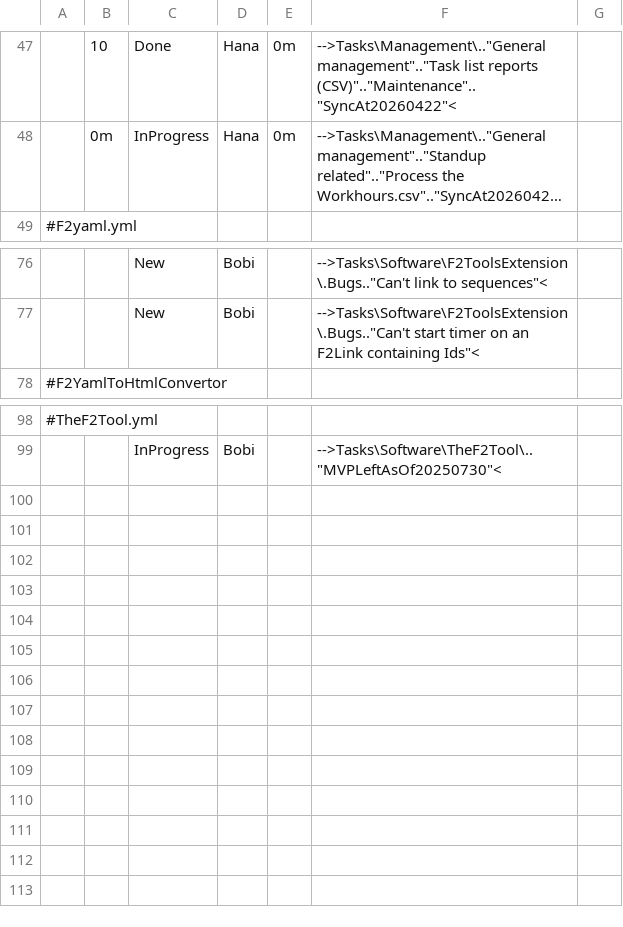
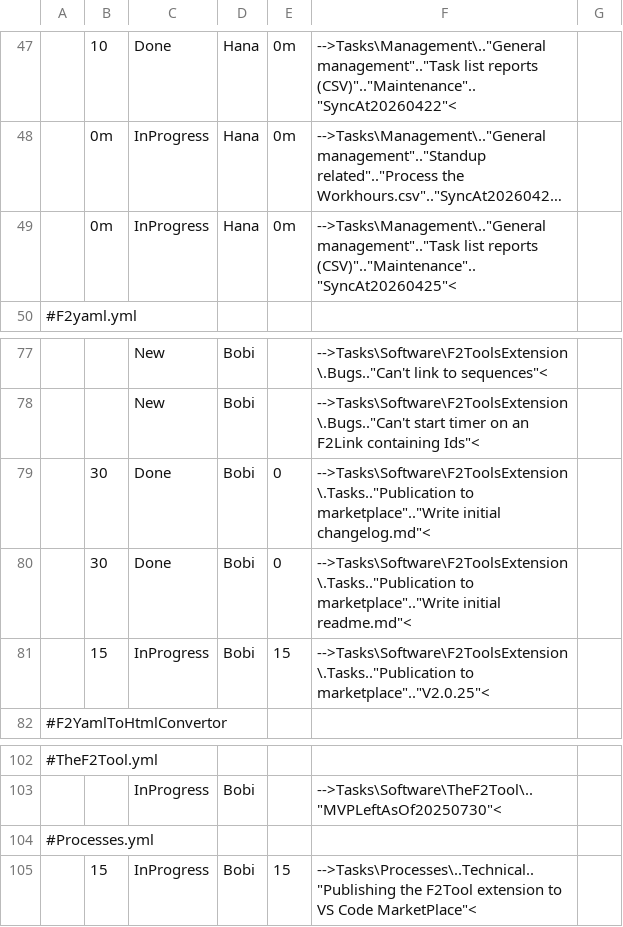
Before and after one commit to TheForty2Project/Management.Public, a CSV file: Reports/CurrentTasks.csv, drawn as a sheet; only a part is shown, gaps mark what is left out; long unchanged cells end in …; the diff names each change by its address in the sheet, - before the commit and + after, or states it on an @@ line.

```diff
--- a/Reports/CurrentTasks.csv
+++ b/Reports/CurrentTasks.csv
+row 49:  | 0m | InProgress | Hana | 0m | -->Tasks\Management\.."General management".."Task list reports (CSV)".."Maintenance".."SyncAt20260425"<
+row 79:  | 30 | Done | Bobi | 0 | -->Tasks\Software\F2ToolsExtension\.Tasks.."Publication to marketplace".."Write initial changelog.md"<
+row 80:  | 30 | Done | Bobi | 0 | -->Tasks\Software\F2ToolsExtension\.Tasks.."Publication to marketplace".."Write initial readme.md"<
+row 81:  | 15 | InProgress | Bobi | 15 | -->Tasks\Software\F2ToolsExtension\.Tasks.."Publication to marketplace".."V2.0.25"<
+row 104: #Processes.yml
+row 105:  | 15 | InProgress | Bobi | 15 | -->Tasks\Processes\..Technical.."Publishing the F2Tool extension to VS Code MarketPlace"<
```
Also changed, not shown: 4 other files.
